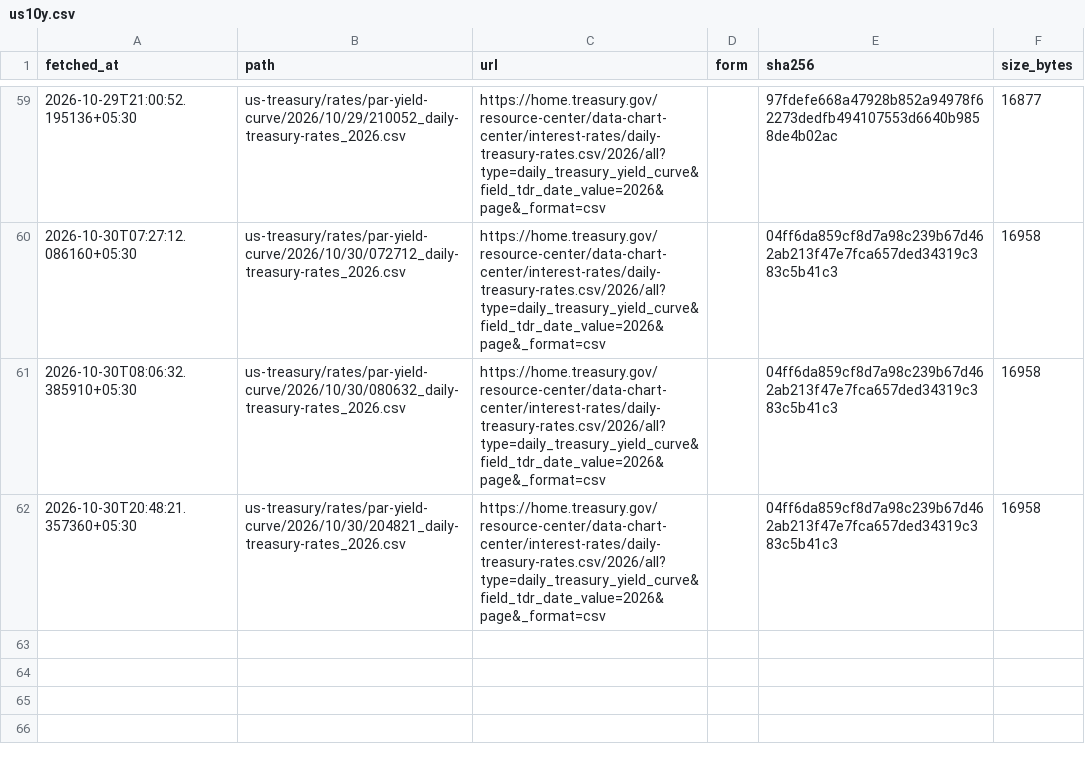
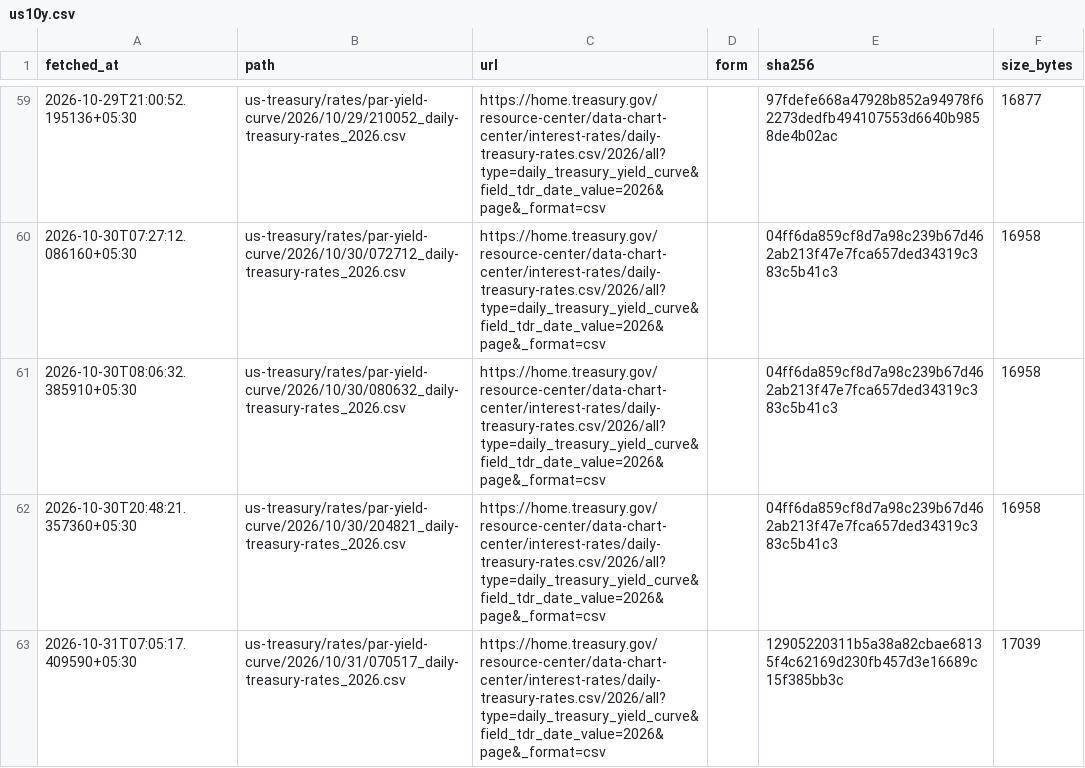
Before and after one commit to contactexepex/omenix-trading, a CSV file: research/data/manifests/global-cues/us10y.csv, drawn as a sheet; only a part is shown, gaps mark what is left out; the diff names each change by its address in the sheet, - before the commit and + after, or states it on an @@ line.

```diff
--- a/research/data/manifests/global-cues/us10y.csv
+++ b/research/data/manifests/global-cues/us10y.csv
+row 63: 2026-10-31T07:05:17.409590+05:30 | us-treasury/rates/par-yield-curve/2026/10/31/070517_daily-treasury-rates_2026.csv | https://home.treasury.gov/resource-center/data-chart-center/interest-rates/daily-treasury-rates.csv/2026/all?type=daily_treasury_yield_curve&field_tdr_date_value=2026&page&_format=csv |  | 12905220311b5a38a82cbae68135f4c62169d230fb457d3e16689c15f385bb3c | 17039
```
Also changed, not shown: research/data/manifests/global-cues/eurostoxx50_yahoo.csv, research/data/manifests/global-cues/nasdaq100.csv, 26 other files.
